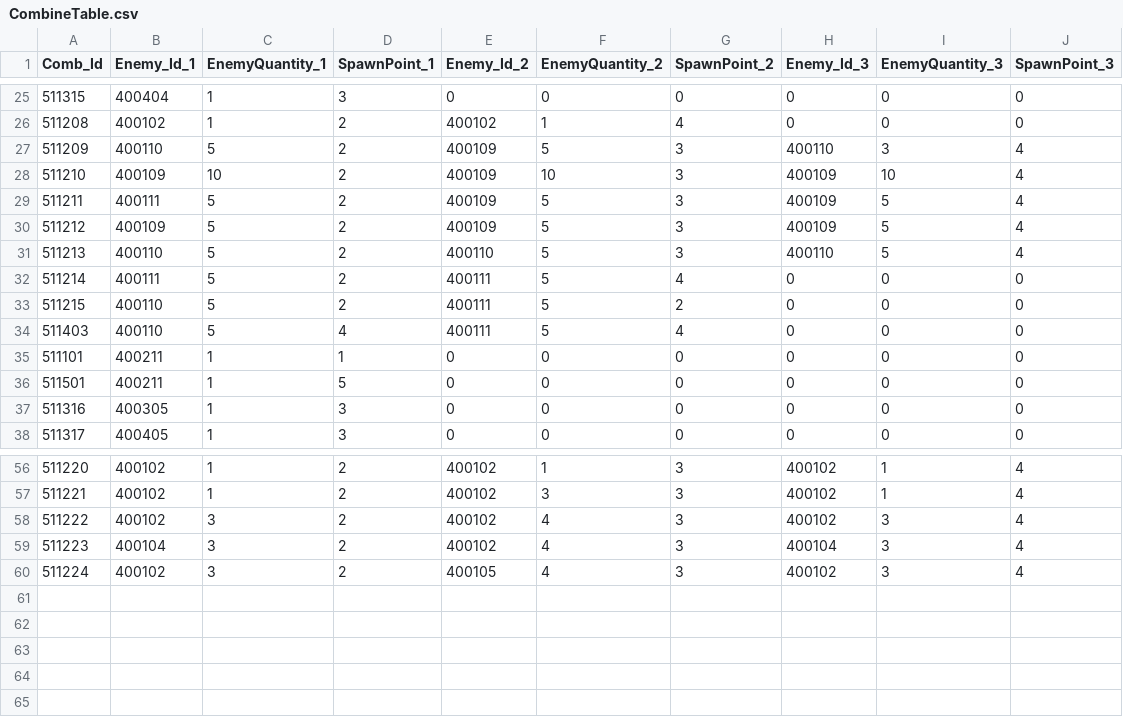
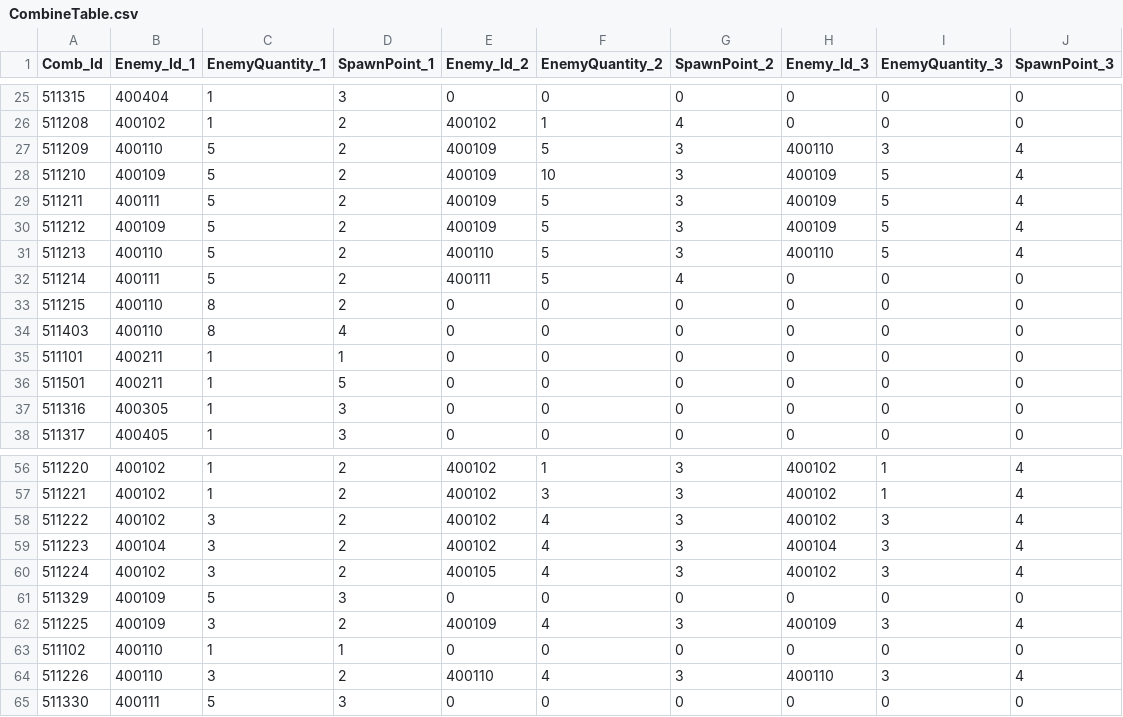
Before and after one commit to jeonglee22/MyPlanet, a CSV file: Assets/DataTables/CombineTable.csv, drawn as a sheet; only a part is shown, gaps mark what is left out.

```diff
--- a/Assets/DataTables/CombineTable.csv
+++ b/Assets/DataTables/CombineTable.csv
@@ -27,3 +27,3 @@ Comb_Id,Enemy_Id_1,EnemyQuantity_1,SpawnPoint_1,Enemy_Id_2,EnemyQuantity_2,Spawn
 511209,400110,5,2,400109,5,3,400110,3,4
-511210,400109,10,2,400109,10,3,400109,10,4
+511210,400109,5,2,400109,10,3,400109,5,4
 511211,400111,5,2,400109,5,3,400109,5,4
@@ -32,4 +32,4 @@ Comb_Id,Enemy_Id_1,EnemyQuantity_1,SpawnPoint_1,Enemy_Id_2,EnemyQuantity_2,Spawn
 511214,400111,5,2,400111,5,4,0,0,0
-511215,400110,5,2,400111,5,2,0,0,0
-511403,400110,5,4,400111,5,4,0,0,0
+511215,400110,8,2,0,0,0,0,0,0
+511403,400110,8,4,0,0,0,0,0,0
 511101,400211,1,1,0,0,0,0,0,0
@@ -60 +60,6 @@ Comb_Id,Enemy_Id_1,EnemyQuantity_1,SpawnPoint_1,Enemy_Id_2,EnemyQuantity_2,Spawn
 511224,400102,3,2,400105,4,3,400102,3,4
+511329,400109,5,3,0,0,0,0,0,0
+511225,400109,3,2,400109,4,3,400109,3,4
+511102,400110,1,1,0,0,0,0,0,0
+511226,400110,3,2,400110,4,3,400110,3,4
+511330,400111,5,3,0,0,0,0,0,0
```
Also changed, not shown: Assets/DataTables/SkillTable.csv, Assets/DataTables/WaveTable.csv, 32 other files.
